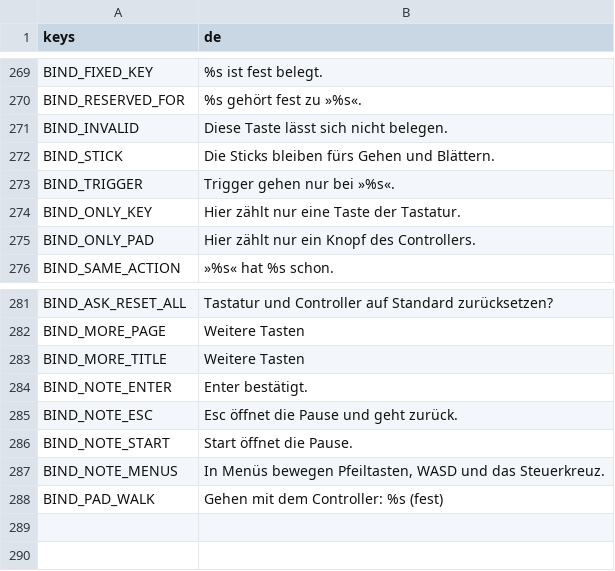
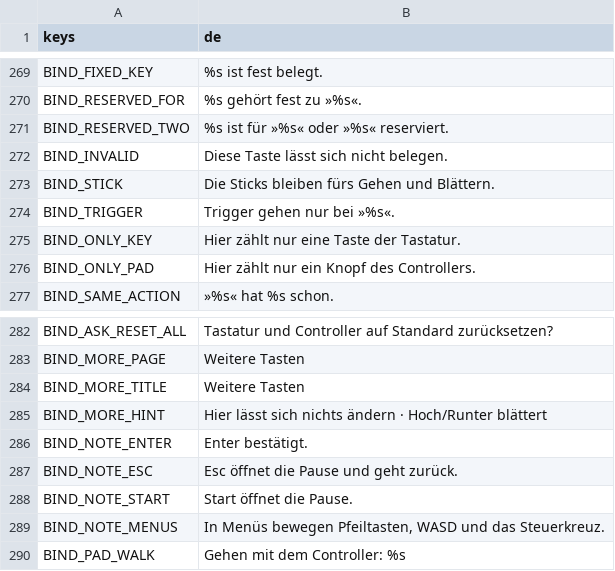
Before and after one commit to Stanzlu/Game, a CSV file: content/locale/ui.csv, drawn as a sheet; only a part is shown, gaps mark what is left out.

```diff
--- a/content/locale/ui.csv
+++ b/content/locale/ui.csv
@@ -279,2 +279,3 @@ BIND_FIXED_KEY,%s ist fest belegt.
 BIND_RESERVED_FOR,%s gehört fest zu »%s«.
+BIND_RESERVED_TWO,%s ist für »%s« oder »%s« reserviert.
 BIND_INVALID,Diese Taste lässt sich nicht belegen.
@@ -292,2 +293,3 @@ BIND_MORE_PAGE,Weitere Tasten
 BIND_MORE_TITLE,Weitere Tasten
+BIND_MORE_HINT,Hier lässt sich nichts ändern · Hoch/Runter blättert
 BIND_NOTE_ENTER,Enter bestätigt.
@@ -296,2 +298,2 @@ BIND_NOTE_START,Start öffnet die Pause.
 BIND_NOTE_MENUS,"In Menüs bewegen Pfeiltasten, WASD und das Steuerkreuz."
-BIND_PAD_WALK,Gehen mit dem Controller: %s (fest)
+BIND_PAD_WALK,Gehen mit dem Controller: %s
```
Also changed, not shown: 8 other files.
